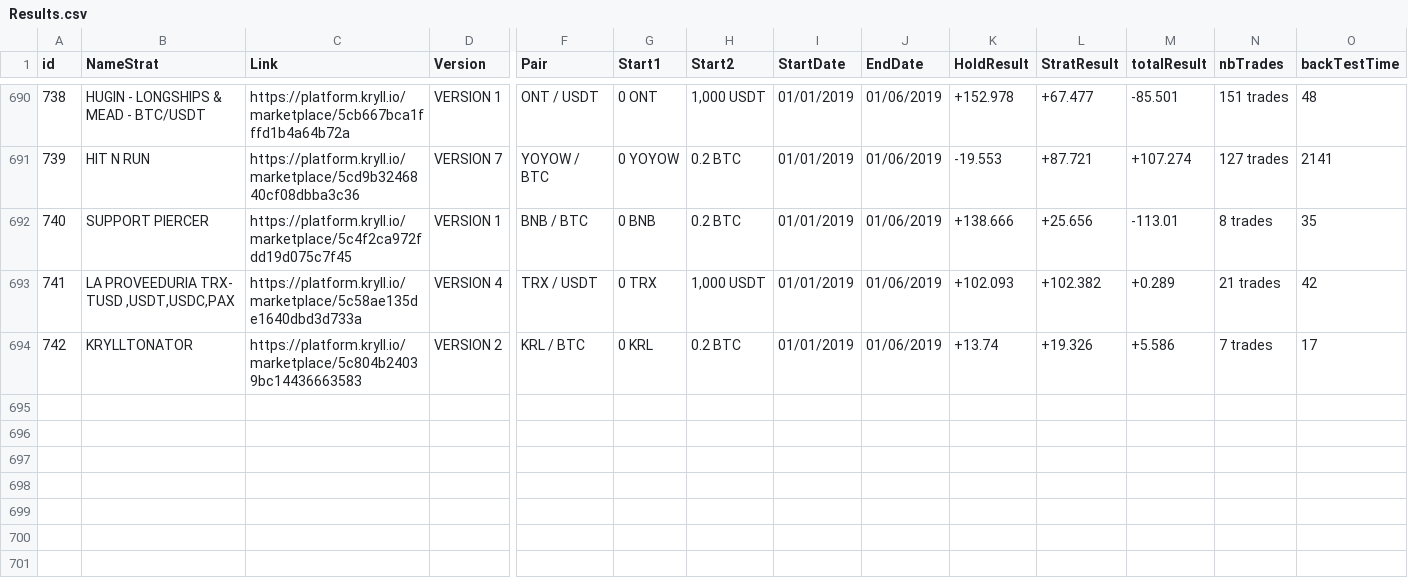
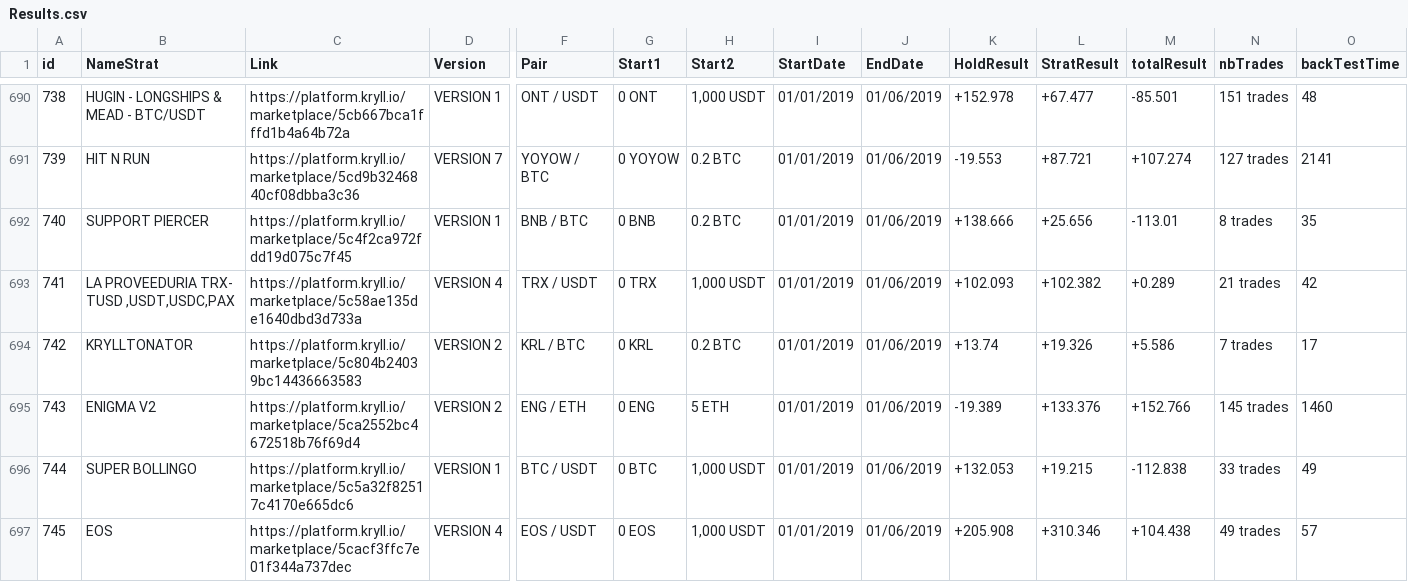
Before and after one commit to briceme/backtest-kryll, a CSV file: Results.csv, drawn as a sheet; only a part is shown, gaps mark what is left out; rows hold the shown columns only; the diff names each change by its address in the sheet, - before the commit and + after, or states it on an @@ line.

```diff
--- a/Results.csv
+++ b/Results.csv
+row 695: 743 | ENIGMA V2 | https://platform.kryll.io/marketplace/5ca2552bc4672518b76f69d4 | VERSION 2 | ENG / ETH | 0 ENG | 5 ETH | 01/01/2019 | 01/06/2019 | -19.389 | +133.376 | +152.766 | 145 trades | 1460
+row 696: 744 | SUPER BOLLINGO | https://platform.kryll.io/marketplace/5c5a32f82517c4170e665dc6 | VERSION 1 | BTC / USDT | 0 BTC | 1,000 USDT | 01/01/2019 | 01/06/2019 | +132.053 | +19.215 | -112.838 | 33 trades | 49
+row 697: 745 | EOS | https://platform.kryll.io/marketplace/5cacf3ffc7e01f344a737dec | VERSION 4 | EOS / USDT | 0 EOS | 1,000 USDT | 01/01/2019 | 01/06/2019 | +205.908 | +310.346 | +104.438 | 49 trades | 57
```
Also changed, not shown: 8 other files.
